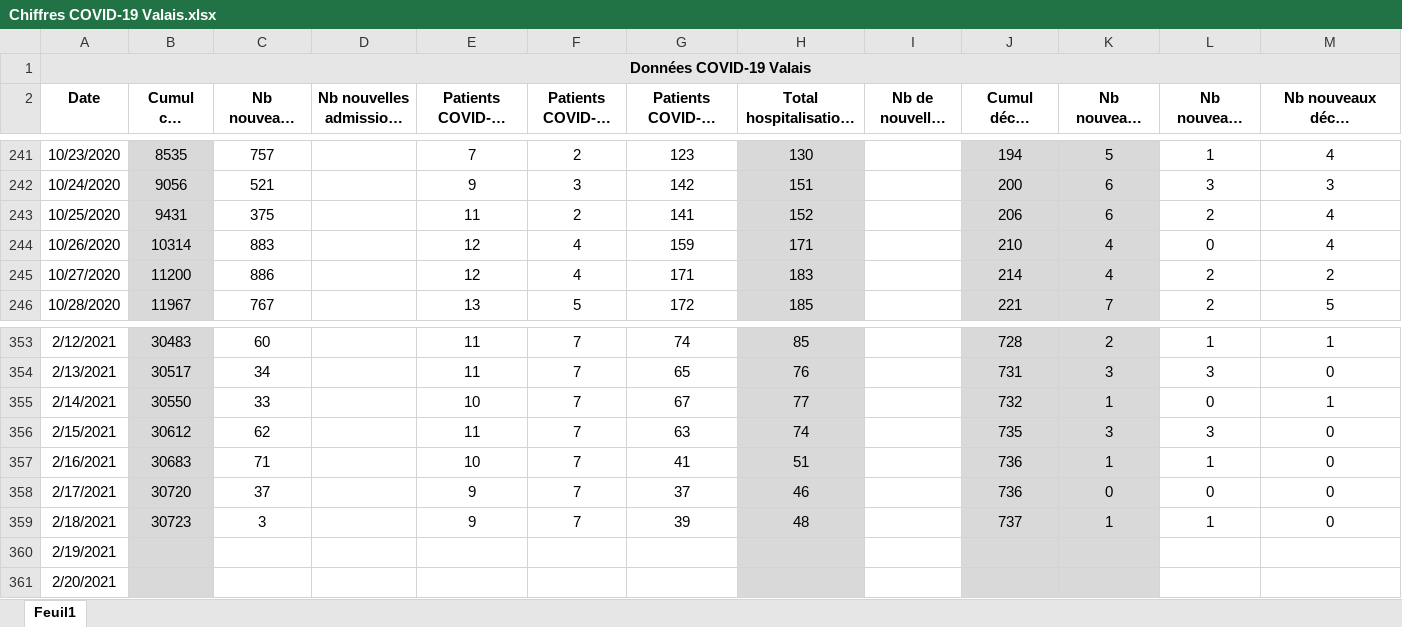
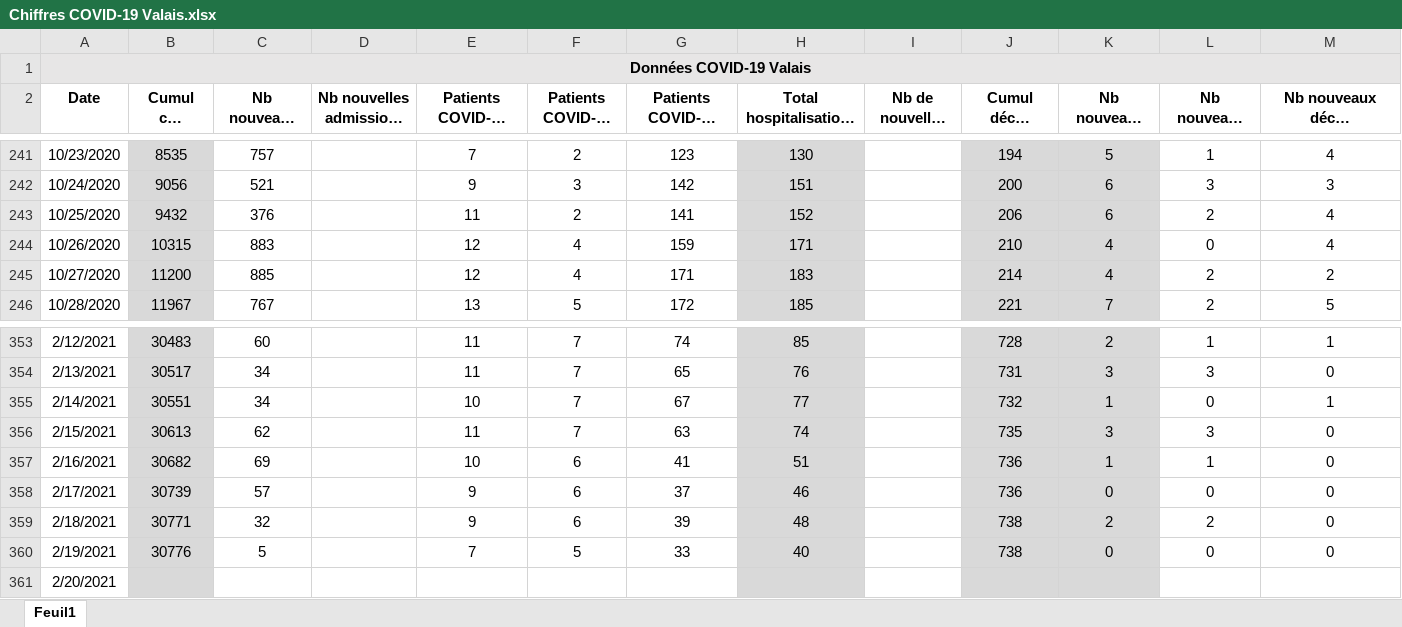
Before and after one commit to statistikZH/covid19_drop, an Excel workbook: Chiffres COVID-19 Valais.xlsx, sheet Feuil1, drawn as a sheet; only a part is shown, gaps mark what is left out; long unchanged cells end in …; values as stored, in another font and other column widths than the file's, no borders; the diff names each change by its address in the sheet, - before the commit and + after, or states it on an @@ line.

Commit message:
Add files via upload

```diff
--- a/Chiffres COVID-19 Valais.xlsx (sheet Feuil1)
+++ b/Chiffres COVID-19 Valais.xlsx (sheet Feuil1)
-B243 (Cumul cas positifs): 9431
+B243 (Cumul cas positifs): 9432
-C243 (Nb nouveaux cas positifs): 375
+C243 (Nb nouveaux cas positifs): 376
-B244 (Cumul cas positifs): 10314
+B244 (Cumul cas positifs): 10315
-C245 (Nb nouveaux cas positifs): 886
+C245 (Nb nouveaux cas positifs): 885
-B355 (Cumul cas positifs): 30550
+B355 (Cumul cas positifs): 30551
-C355 (Nb nouveaux cas positifs): 33
+C355 (Nb nouveaux cas positifs): 34
-B356 (Cumul cas positifs): 30612
+B356 (Cumul cas positifs): 30613
-B357 (Cumul cas positifs): 30683
+B357 (Cumul cas positifs): 30682
-C357 (Nb nouveaux cas positifs): 71
+C357 (Nb nouveaux cas positifs): 69
-F357:F359 (Patients COVID-19 intubés): 7
+F357:F359 (Patients COVID-19 intubés): 6
-B358 (Cumul cas positifs): 30720
+B358 (Cumul cas positifs): 30739
-C358 (Nb nouveaux cas positifs): 37
+C358 (Nb nouveaux cas positifs): 57
-B359 (Cumul cas positifs): 30723
+B359 (Cumul cas positifs): 30771
-C359 (Nb nouveaux cas positifs): 3
+C359 (Nb nouveaux cas positifs): 32
-J359 (Cumul décès COVID-19): 737
+J359 (Cumul décès COVID-19): 738
-K359 (Nb nouveaux décès COVID-19): 1
+K359 (Nb nouveaux décès COVID-19): 2
-L359 (Nb nouveaux décès à l'hôpital): 1
+L359 (Nb nouveaux décès à l'hôpital): 2
-B360 (Cumul cas positifs): (empty)
+B360 (Cumul cas positifs): 30776
-C360 (Nb nouveaux cas positifs): (empty)
+C360 (Nb nouveaux cas positifs): 5
-E360: (empty)
+E360: 7
-F360 (Patients COVID-19 intubés): (empty)
+F360 (Patients COVID-19 intubés): 5
-G360: (empty)
+G360: 33
-H360 (Total hospitalisations COVID-19): (empty)
+H360 (Total hospitalisations COVID-19): 40
-J360 (Cumul décès COVID-19): (empty)
+J360 (Cumul décès COVID-19): 738
-K360 (Nb nouveaux décès COVID-19): (empty)
+K360 (Nb nouveaux décès COVID-19): 0
-L360 (Nb nouveaux décès à l'hôpital): (empty)
+L360 (Nb nouveaux décès à l'hôpital): 0
-M360: (empty)
+M360: 0
```
